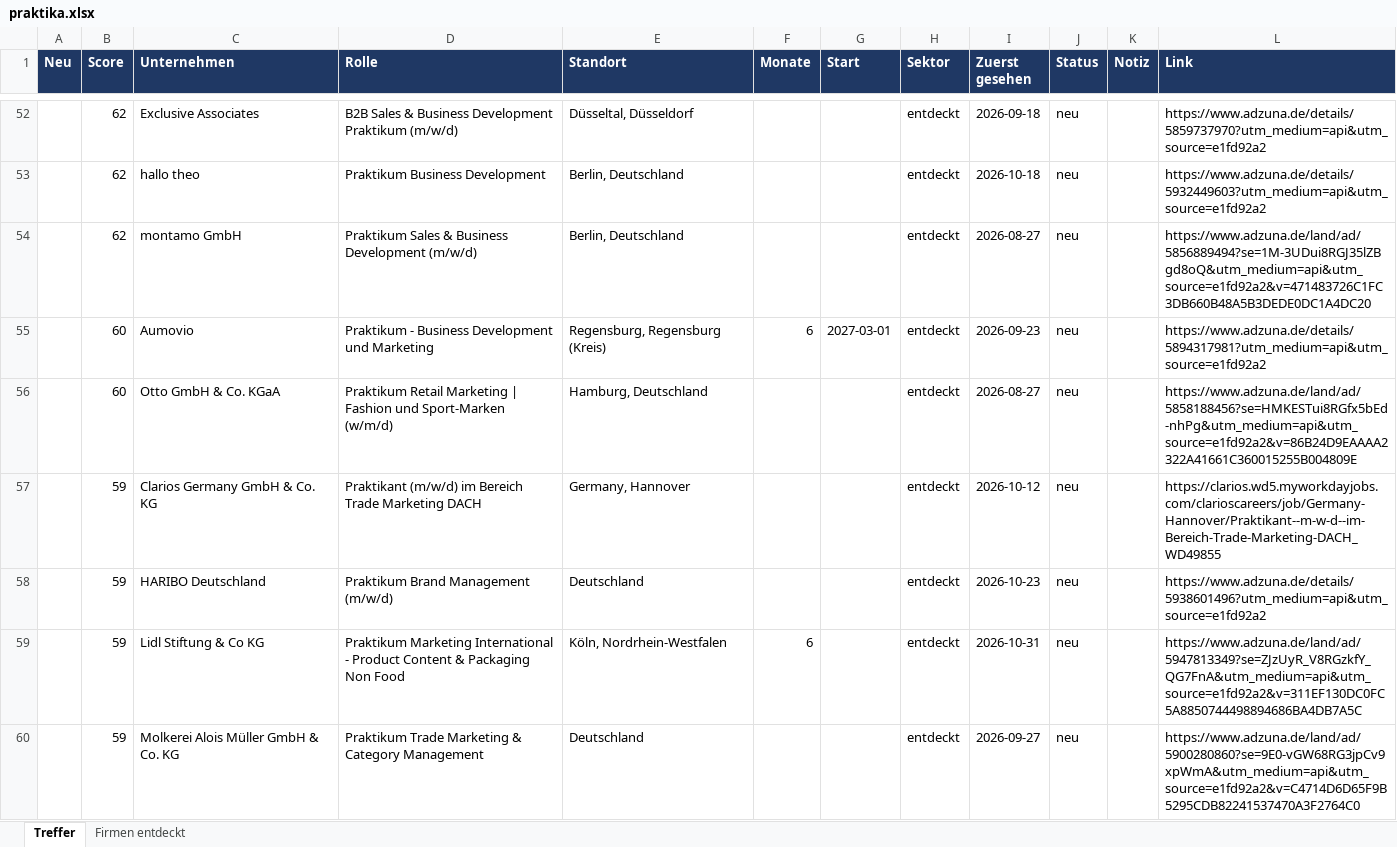
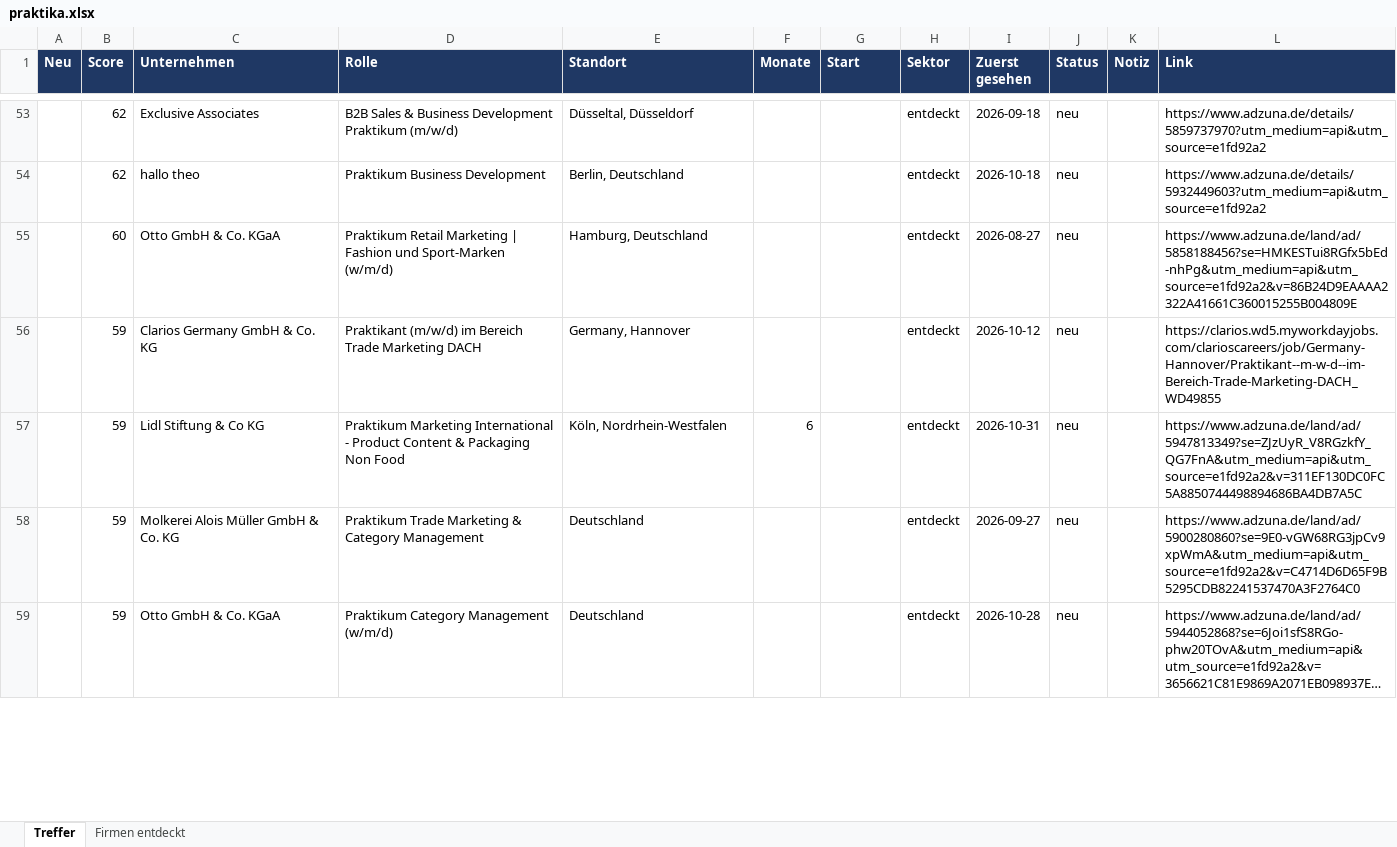
Before and after one commit to MathisKrug/Praktikum-Suchagent, an Excel workbook: docs/praktika.xlsx, sheet Treffer, drawn as a sheet; only a part is shown, gaps mark what is left out; the shorter side is filled out with more unchanged rows; long unchanged cells end in …; values as stored, in another font and other column widths than the file's, no borders; removed rows and columns are numbered as before the commit, all else as after; the diff covers the shown part only; the diff names each change by its address in the sheet, - before the commit and + after, or states it on an @@ line.

```diff
--- a/docs/praktika.xlsx (sheet Treffer)
+++ b/docs/praktika.xlsx (sheet Treffer)
-row 54:  | 62 | montamo GmbH | Praktikum Sales & Business Development (m/w/d) | Berlin, Deutschland |  |  | entdeckt | 2026-08-27 | neu |  | https://www.adzuna.de/land/ad/5856889494?se=1M-3UDui8RGJ35lZBgd8oQ&utm_medium=api&utm_source=e1fd92a2&v=471483726C1FC3DB660B48A5B3DEDE0DC1A4DC20
-row 55:  | 60 | Aumovio | Praktikum - Business Development und Marketing | Regensburg, Regensburg (Kreis) | 6 | 2027-03-01 | entdeckt | 2026-09-23 | neu |  | https://www.adzuna.de/details/5894317981?utm_medium=api&utm_source=e1fd92a2
-row 58:  | 59 | HARIBO Deutschland | Praktikum Brand Management (m/w/d) | Deutschland |  |  | entdeckt | 2026-10-23 | neu |  | https://www.adzuna.de/details/5938601496?utm_medium=api&utm_source=e1fd92a2
```
Also changed, not shown: 8 added rows, 5 removed rows, 2 edited cells and cell formats elsewhere in this sheet, sheet Firmen entdeckt, 2 other files.
